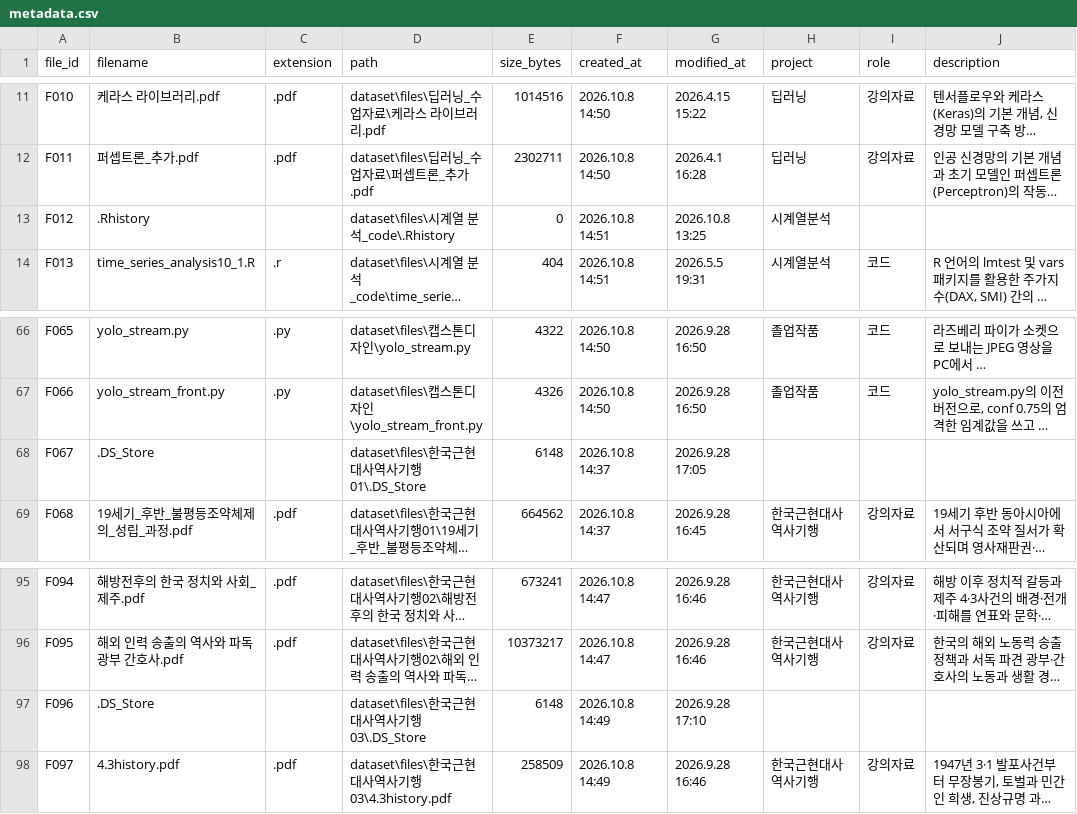
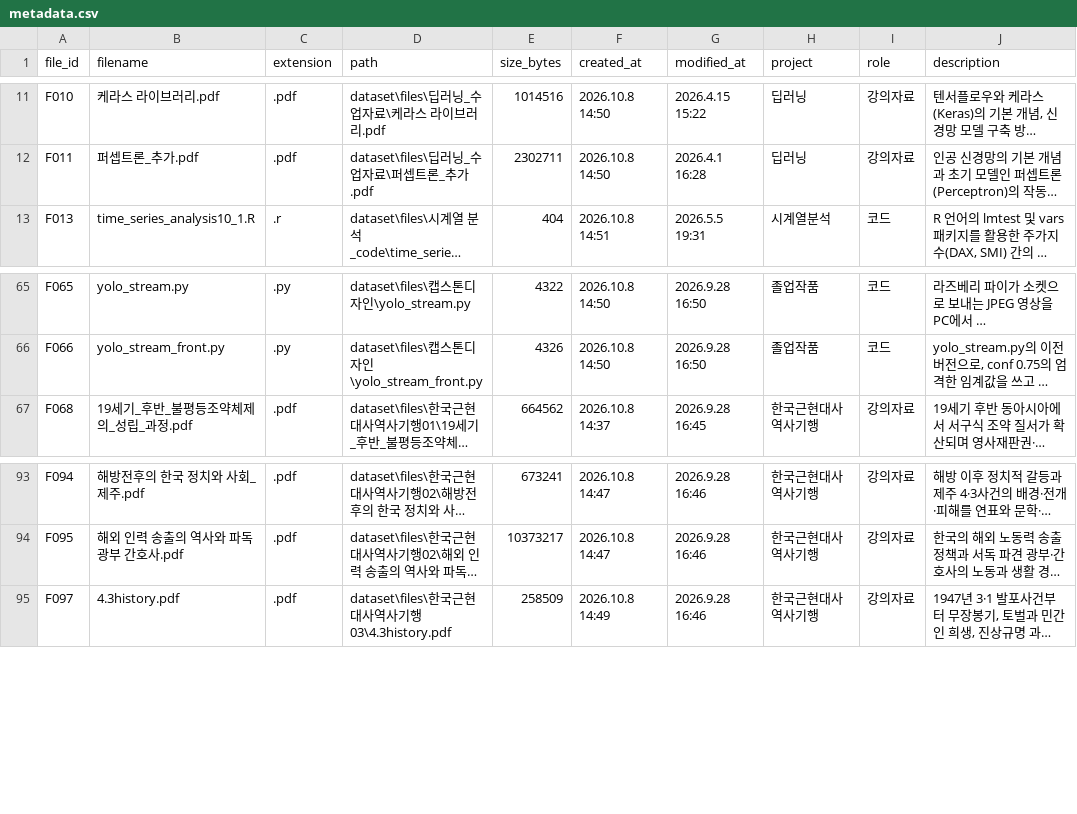
Before and after one commit to eunkyo00/AI-X, a CSV file: Role01/metadata.csv, drawn as a sheet; only a part is shown, gaps mark what is left out; long unchanged cells end in …; the diff names each change by its address in the sheet, - before the commit and + after, or states it on an @@ line.

Commit message:
Remove system files from metadata

```diff
--- a/Role01/metadata.csv
+++ b/Role01/metadata.csv
-row 13: F012 | .Rhistory |  | dataset\files\시계열 분석_code\.Rhistory | 0 | 2026.10.8 14:51 | 2026.10.8 13:25 | 시계열분석
-row 68: F067 | .DS_Store |  | dataset\files\한국근현대사역사기행01\.DS_Store | 6148 | 2026.10.8 14:37 | 2026.9.28 17:05
-row 97: F096 | .DS_Store |  | dataset\files\한국근현대사역사기행03\.DS_Store | 6148 | 2026.10.8 14:49 | 2026.9.28 17:10
```
